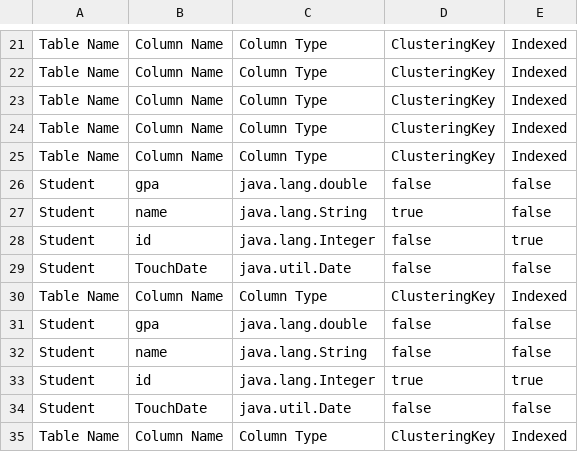
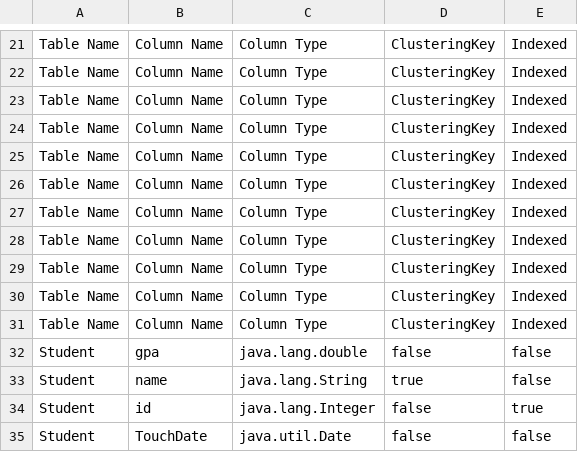
Before and after one commit to reeemsalah/miniproject1.2, a CSV file: M2_testing/data/metadata.csv, drawn as a sheet; only a part is shown, gaps mark what is left out; the shorter side is filled out with more unchanged rows; the diff covers the shown part only.

```diff
--- a/M2_testing/data/metadata.csv
+++ b/M2_testing/data/metadata.csv
@@ -25,2 +25,8 @@ Table Name, Column Name, Column Type, ClusteringKey, Indexed
 Table Name, Column Name, Column Type, ClusteringKey, Indexed
+Table Name, Column Name, Column Type, ClusteringKey, Indexed
+Table Name, Column Name, Column Type, ClusteringKey, Indexed
+Table Name, Column Name, Column Type, ClusteringKey, Indexed
+Table Name, Column Name, Column Type, ClusteringKey, Indexed
+Table Name, Column Name, Column Type, ClusteringKey, Indexed
+Table Name, Column Name, Column Type, ClusteringKey, Indexed
 Student,gpa,java.lang.double,false,false
```
Also changed, not shown: 30 added rows elsewhere in this file, 5 other files.
